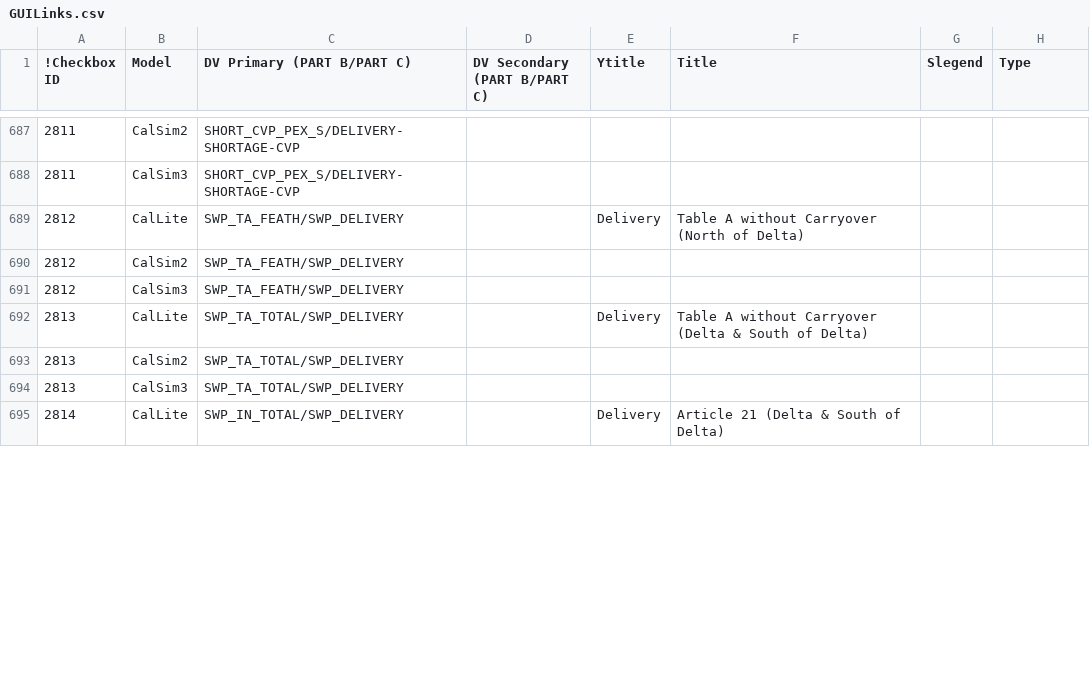
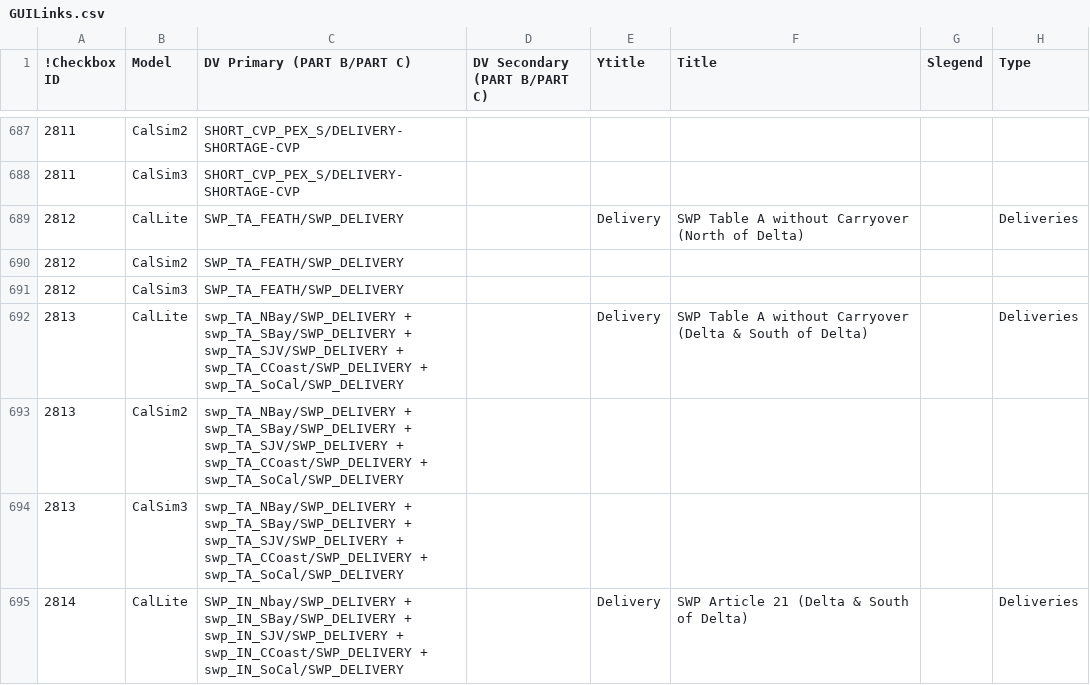
Before and after one commit to CentralValleyModeling/DWR-Enhanced-Post-Processing-Tool, a CSV file: eppt-nbui/src/main/config/GUILinks.csv, drawn as a sheet; only a part is shown, gaps mark what is left out; the diff covers the shown part only.

```diff
--- a/eppt-nbui/src/main/config/GUILinks.csv
+++ b/eppt-nbui/src/main/config/GUILinks.csv
@@ -688,8 +688,8 @@
 2811,CalSim3,SHORT_CVP_PEX_S/DELIVERY-SHORTAGE-CVP,,,,,
-2812,CalLite,SWP_TA_FEATH/SWP_DELIVERY,,Delivery,Table A without Carryover (North of Delta),,
+2812,CalLite,SWP_TA_FEATH/SWP_DELIVERY,,Delivery,SWP Table A without Carryover (North of Delta),,Deliveries
 2812,CalSim2,SWP_TA_FEATH/SWP_DELIVERY,,,,,
 2812,CalSim3,SWP_TA_FEATH/SWP_DELIVERY,,,,,
-2813,CalLite,SWP_TA_TOTAL/SWP_DELIVERY,,Delivery,Table A without Carryover (Delta & South of Delta),,
-2813,CalSim2,SWP_TA_TOTAL/SWP_DELIVERY,,,,,
-2813,CalSim3,SWP_TA_TOTAL/SWP_DELIVERY,,,,,
-2814,CalLite,SWP_IN_TOTAL/SWP_DELIVERY,,Delivery,Article 21 (Delta & South of Delta),,
+2813,CalLite,swp_TA_NBay/SWP_DELIVERY + swp_TA_SBay/SWP_DELIVERY + swp_TA_SJV/SWP_DELIVERY + swp_TA_CCoast/SWP_DELIVERY + swp_TA_SoCal/SWP_DELIVERY,,Delivery,SWP Table A without Carryover (Delta & South of Delta),,Deliveries
+2813,CalSim2,swp_TA_NBay/SWP_DELIVERY + swp_TA_SBay/SWP_DELIVERY + swp_TA_SJV/SWP_DELIVERY + swp_TA_CCoast/SWP_DELIVERY + swp_TA_SoCal/SWP_DELIVERY,,,,,
+2813,CalSim3,swp_TA_NBay/SWP_DELIVERY + swp_TA_SBay/SWP_DELIVERY + swp_TA_SJV/SWP_DELIVERY + swp_TA_CCoast/SWP_DELIVERY + swp_TA_SoCal/SWP_DELIVERY,,,,,
+2814,CalLite,SWP_IN_Nbay/SWP_DELIVERY + swp_IN_SBay/SWP_DELIVERY + swp_IN_SJV/SWP_DELIVERY + swp_IN_CCoast/SWP_DELIVERY + swp_IN_SoCal/SWP_DELIVERY,,Delivery,SWP Article 21 (Delta & South of Delta),,Deliveries
```
Also changed, not shown: 82 edited cells elsewhere in this file, eppt-nbui/src/main/config/trendreporting/TrendReportingParameters.csv.
